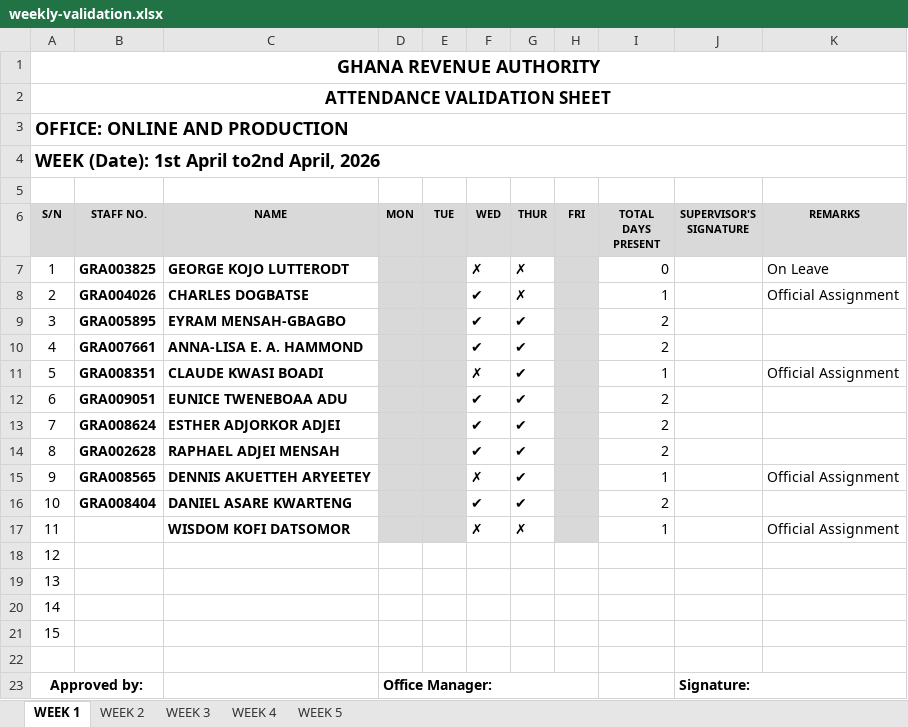
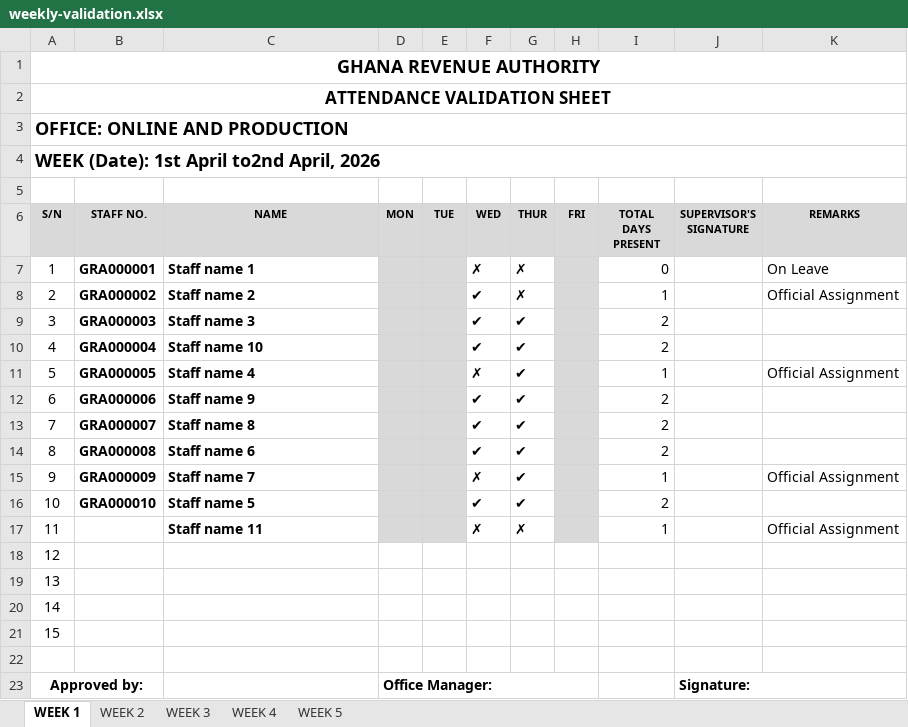
Before and after one commit to chillboy0101/latewatch, an Excel workbook: src/attendance-templates/weekly-validation.xlsx, sheet WEEK 1, drawn as a sheet; values as stored, in another font and other column widths than the file's, no borders; the diff names each change by its address in the sheet, - before the commit and + after, or states it on an @@ line.

```diff
--- a/src/attendance-templates/weekly-validation.xlsx (sheet WEEK 1)
+++ b/src/attendance-templates/weekly-validation.xlsx (sheet WEEK 1)
-B7 (STAFF NO.): GRA003825
+B7 (STAFF NO.): GRA000001
-C7 (NAME): GEORGE KOJO LUTTERODT
+C7 (NAME): Staff name 1
-B8 (STAFF NO.): GRA004026
+B8 (STAFF NO.): GRA000002
-C8 (NAME): CHARLES DOGBATSE
+C8 (NAME): Staff name 2
-B9 (STAFF NO.): GRA005895
+B9 (STAFF NO.): GRA000003
-C9 (NAME): EYRAM MENSAH-GBAGBO
+C9 (NAME): Staff name 3
-B10 (STAFF NO.): GRA007661
+B10 (STAFF NO.): GRA000004
-C10 (NAME): ANNA-LISA E. A. HAMMOND
+C10 (NAME): Staff name 10
-B11 (STAFF NO.): GRA008351
+B11 (STAFF NO.): GRA000005
-C11 (NAME): CLAUDE KWASI BOADI
+C11 (NAME): Staff name 4
-B12 (STAFF NO.): GRA009051
+B12 (STAFF NO.): GRA000006
-C12 (NAME): EUNICE TWENEBOAA ADU
+C12 (NAME): Staff name 9
-B13 (STAFF NO.): GRA008624
+B13 (STAFF NO.): GRA000007
-C13 (NAME): ESTHER ADJORKOR ADJEI
+C13 (NAME): Staff name 8
-B14 (STAFF NO.): GRA002628
+B14 (STAFF NO.): GRA000008
-C14 (NAME): RAPHAEL ADJEI MENSAH
+C14 (NAME): Staff name 6
-B15 (STAFF NO.): GRA008565
+B15 (STAFF NO.): GRA000009
-C15 (NAME): DENNIS AKUETTEH ARYEETEY
+C15 (NAME): Staff name 7
-B16 (STAFF NO.): GRA008404
+B16 (STAFF NO.): GRA000010
-C16 (NAME): DANIEL ASARE KWARTENG
+C16 (NAME): Staff name 5
-C17 (NAME): WISDOM KOFI DATSOMOR
+C17 (NAME): Staff name 11
```
Also changed, not shown: sheet WEEK 5, sheet WEEK 2, sheet WEEK 3, sheet WEEK 4, src/attendance-templates/daily-summary.xlsx, src/attendance-templates/monthly-matrix.xlsx, 27 other files.
